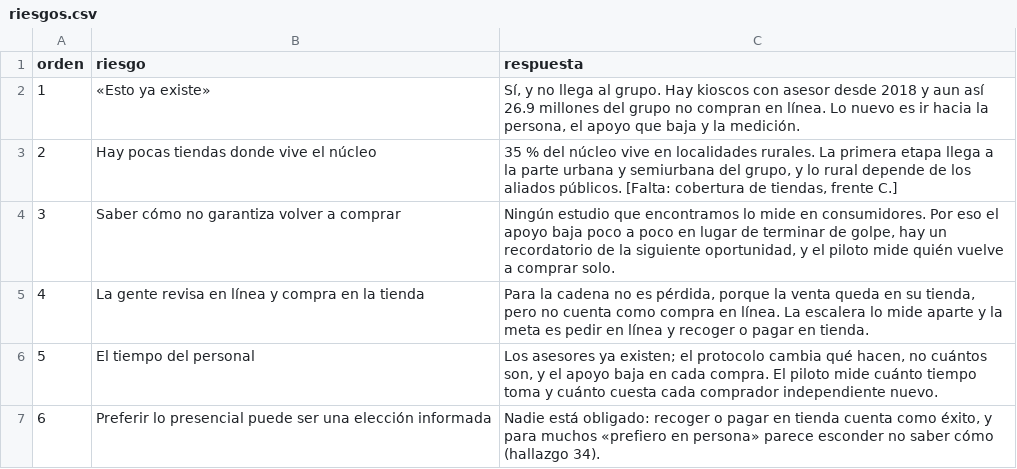
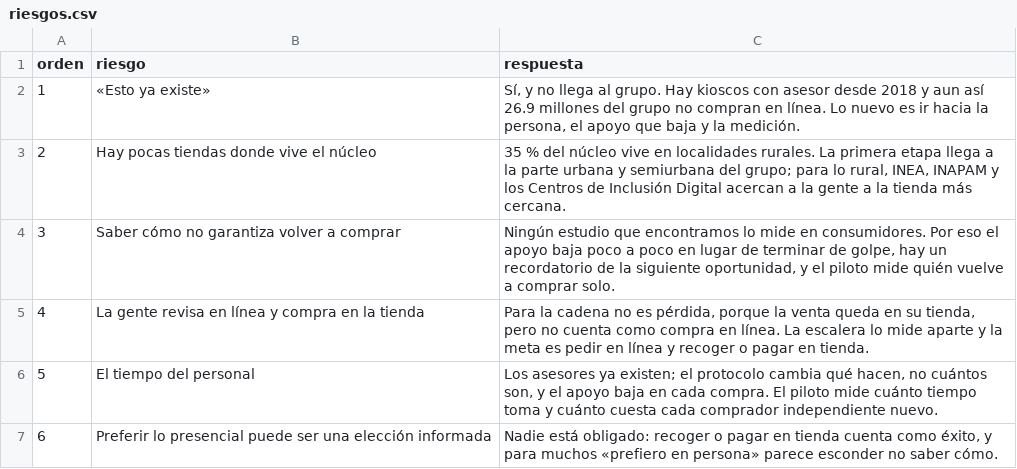
Before and after one commit to rebeloppar/dataton-inegi-2026, a CSV file: dashboard/datos/riesgos.csv, drawn as a sheet.

```diff
--- a/dashboard/datos/riesgos.csv
+++ b/dashboard/datos/riesgos.csv
@@ -2,3 +2,3 @@ orden,riesgo,respuesta
 1,«Esto ya existe»,"Sí, y no llega al grupo. Hay kioscos con asesor desde 2018 y aun así 26.9 millones del grupo no compran en línea. Lo nuevo es ir hacia la persona, el apoyo que baja y la medición."
-2,Hay pocas tiendas donde vive el núcleo,"35 % del núcleo vive en localidades rurales. La primera etapa llega a la parte urbana y semiurbana del grupo, y lo rural depende de los aliados públicos. [Falta: cobertura de tiendas, frente C.]"
+2,Hay pocas tiendas donde vive el núcleo,"35 % del núcleo vive en localidades rurales. La primera etapa llega a la parte urbana y semiurbana del grupo; para lo rural, INEA, INAPAM y los Centros de Inclusión Digital acercan a la gente a la tienda más cercana."
 3,Saber cómo no garantiza volver a comprar,"Ningún estudio que encontramos lo mide en consumidores. Por eso el apoyo baja poco a poco en lugar de terminar de golpe, hay un recordatorio de la siguiente oportunidad, y el piloto mide quién vuelve a comprar solo."
@@ -6,2 +6,2 @@ orden,riesgo,respuesta
 5,El tiempo del personal,"Los asesores ya existen; el protocolo cambia qué hacen, no cuántos son, y el apoyo baja en cada compra. El piloto mide cuánto tiempo toma y cuánto cuesta cada comprador independiente nuevo."
-6,Preferir lo presencial puede ser una elección informada,"Nadie está obligado: recoger o pagar en tienda cuenta como éxito, y para muchos «prefiero en persona» parece esconder no saber cómo (hallazgo 34)."
+6,Preferir lo presencial puede ser una elección informada,"Nadie está obligado: recoger o pagar en tienda cuenta como éxito, y para muchos «prefiero en persona» parece esconder no saber cómo."
```
Also changed, not shown: dashboard/datos/propuesta.csv.
